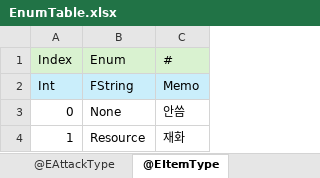
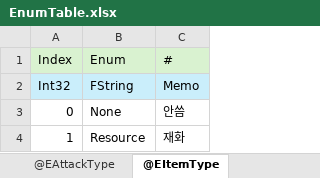
Before and after one commit to EpicRocket/SProject, an Excel workbook: XLSX/EnumTable.xlsx, sheet @EItemType, drawn as a sheet; values as stored, in another font and other column widths than the file's, no borders; the diff names each change by its address in the sheet, - before the commit and + after, or states it on an @@ line.

```diff
--- a/XLSX/EnumTable.xlsx (sheet @EItemType)
+++ b/XLSX/EnumTable.xlsx (sheet @EItemType)
-A2: Int
+A2: Int32
```
Also changed, not shown: sheet @EUseType, sheet @EAttackType, 1 other file.
